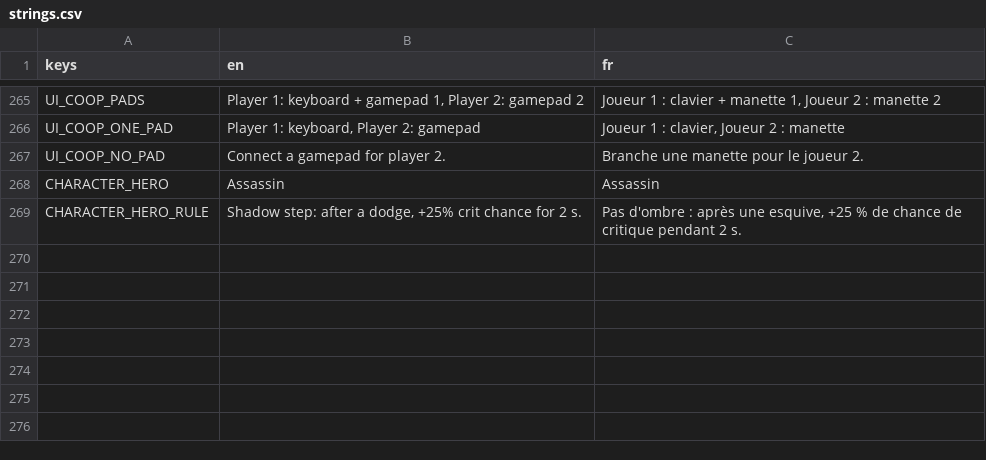
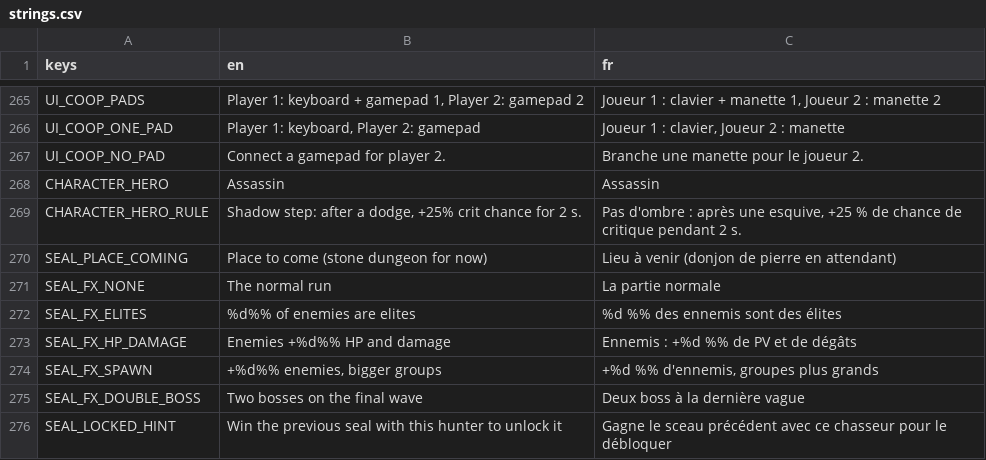
Before and after one commit to Mowgli2000/survivor-game, a CSV file: localization/strings.csv, drawn as a sheet; only a part is shown, gaps mark what is left out; the diff names each change by its address in the sheet, - before the commit and + after, or states it on an @@ line.

```diff
--- a/localization/strings.csv
+++ b/localization/strings.csv
+row 270: SEAL_PLACE_COMING | Place to come (stone dungeon for now) | Lieu à venir (donjon de pierre en attendant)
+row 271: SEAL_FX_NONE | The normal run | La partie normale
+row 272: SEAL_FX_ELITES | %d%% of enemies are elites | %d %% des ennemis sont des élites
+row 273: SEAL_FX_HP_DAMAGE | Enemies +%d%% HP and damage | Ennemis : +%d %% de PV et de dégâts
+row 274: SEAL_FX_SPAWN | +%d%% enemies, bigger groups | +%d %% d'ennemis, groupes plus grands
+row 275: SEAL_FX_DOUBLE_BOSS | Two bosses on the final wave | Deux boss à la dernière vague
+row 276: SEAL_LOCKED_HINT | Win the previous seal with this hunter to unlock it | Gagne le sceau précédent avec ce chasseur pour le débloquer
```
Also changed, not shown: 4 other files.
